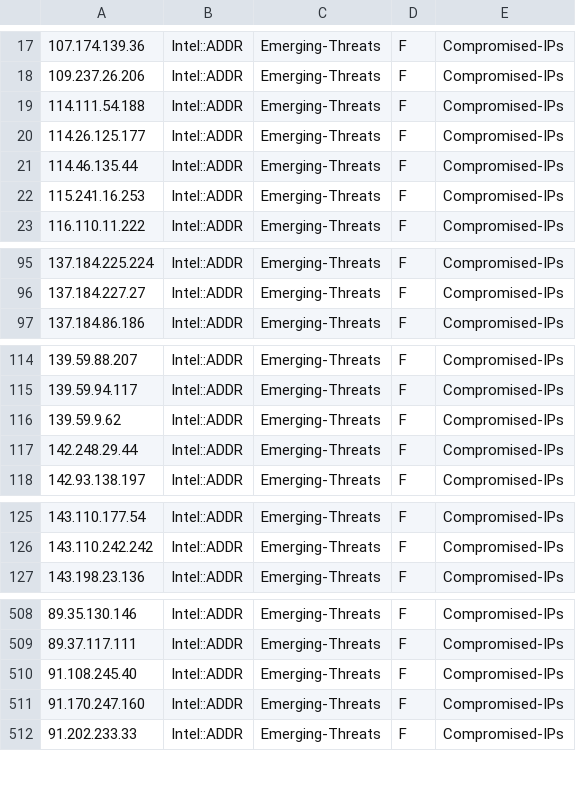
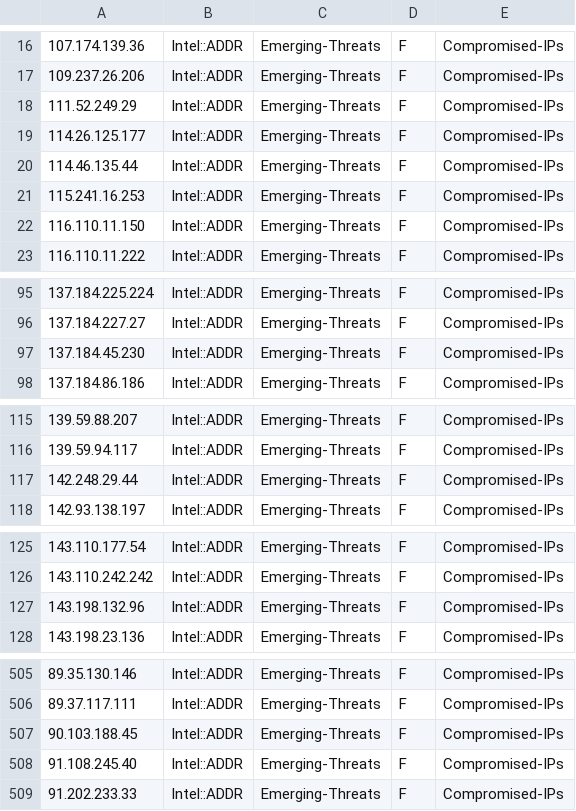
Before and after one commit to marshalyssa/TIFeeds, a CSV file: compromised-ips.csv, drawn as a sheet; only a part is shown, gaps mark what is left out; the diff covers the shown part only.

```diff
--- a/compromised-ips.csv
+++ b/compromised-ips.csv
@@ -18,3 +17,3 @@
 109.237.26.206,Intel::ADDR,Emerging-Threats,F,Compromised-IPs
-114.111.54.188,Intel::ADDR,Emerging-Threats,F,Compromised-IPs
+111.52.249.29,Intel::ADDR,Emerging-Threats,F,Compromised-IPs
 114.26.125.177,Intel::ADDR,Emerging-Threats,F,Compromised-IPs
@@ -22,2 +21,3 @@
 115.241.16.253,Intel::ADDR,Emerging-Threats,F,Compromised-IPs
+116.110.11.150,Intel::ADDR,Emerging-Threats,F,Compromised-IPs
 116.110.11.222,Intel::ADDR,Emerging-Threats,F,Compromised-IPs
@@ -96,2 +96,3 @@
 137.184.227.27,Intel::ADDR,Emerging-Threats,F,Compromised-IPs
+137.184.45.230,Intel::ADDR,Emerging-Threats,F,Compromised-IPs
 137.184.86.186,Intel::ADDR,Emerging-Threats,F,Compromised-IPs
@@ -115,3 +116,2 @@
 139.59.94.117,Intel::ADDR,Emerging-Threats,F,Compromised-IPs
-139.59.9.62,Intel::ADDR,Emerging-Threats,F,Compromised-IPs
 142.248.29.44,Intel::ADDR,Emerging-Threats,F,Compromised-IPs
@@ -126,2 +126,3 @@
 143.110.242.242,Intel::ADDR,Emerging-Threats,F,Compromised-IPs
+143.198.132.96,Intel::ADDR,Emerging-Threats,F,Compromised-IPs
 143.198.23.136,Intel::ADDR,Emerging-Threats,F,Compromised-IPs
@@ -509,4 +506,4 @@
 89.37.117.111,Intel::ADDR,Emerging-Threats,F,Compromised-IPs
+90.103.188.45,Intel::ADDR,Emerging-Threats,F,Compromised-IPs
 91.108.245.40,Intel::ADDR,Emerging-Threats,F,Compromised-IPs
-91.170.247.160,Intel::ADDR,Emerging-Threats,F,Compromised-IPs
 91.202.233.33,Intel::ADDR,Emerging-Threats,F,Compromised-IPs
```
Also changed, not shown: 14 added rows and 19 removed rows elsewhere in this file, abuse-ch-threatfox-ip.csv, all.csv, 1 other file.
